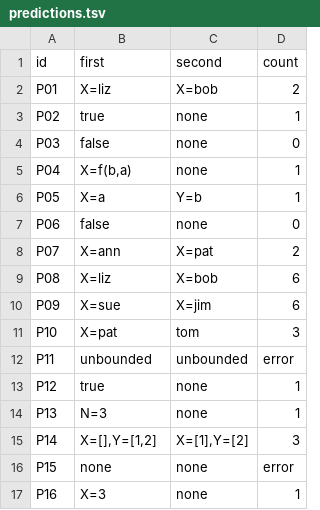
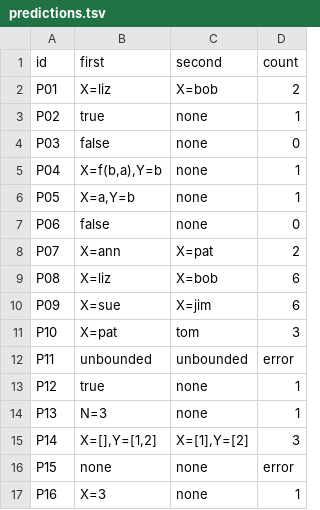
Before and after one commit to llaollao902/cmsc-124-ps4-starter, a TSV file: predictions.tsv, drawn as a sheet.

```diff
--- a/predictions.tsv
+++ b/predictions.tsv
@@ -4,4 +4,4 @@ P02	true	none	1
 P03	false	none	0
-P04	X=f(b,a)	none	1
-P05	X=a	Y=b	1
+P04	X=f(b,a),Y=b	none	1
+P05	X=a,Y=b	none	1
 P06	false	none	0
```
Also changed, not shown: 1 other file.
